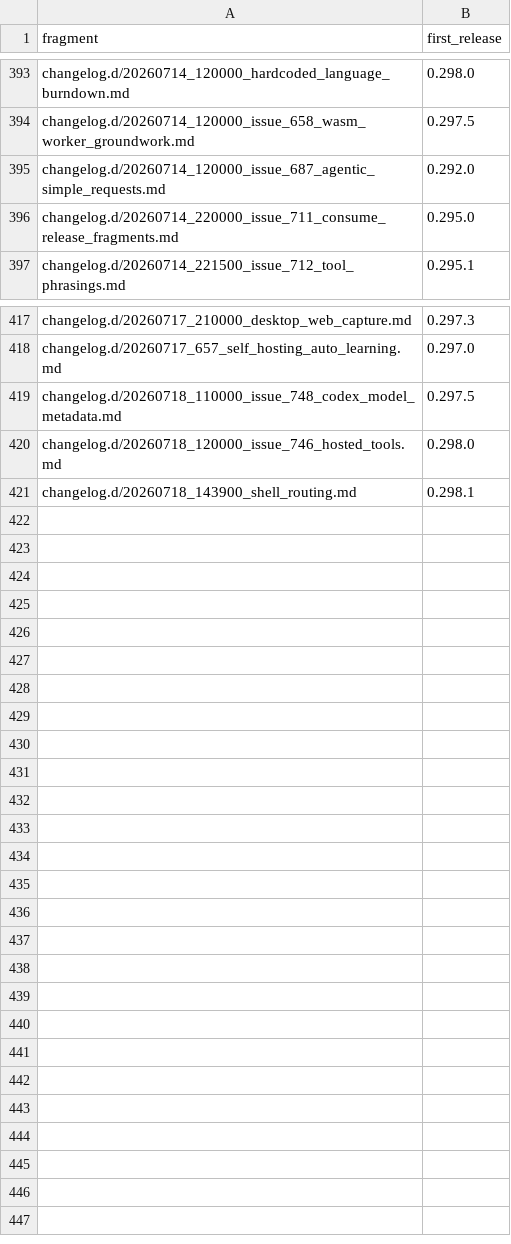
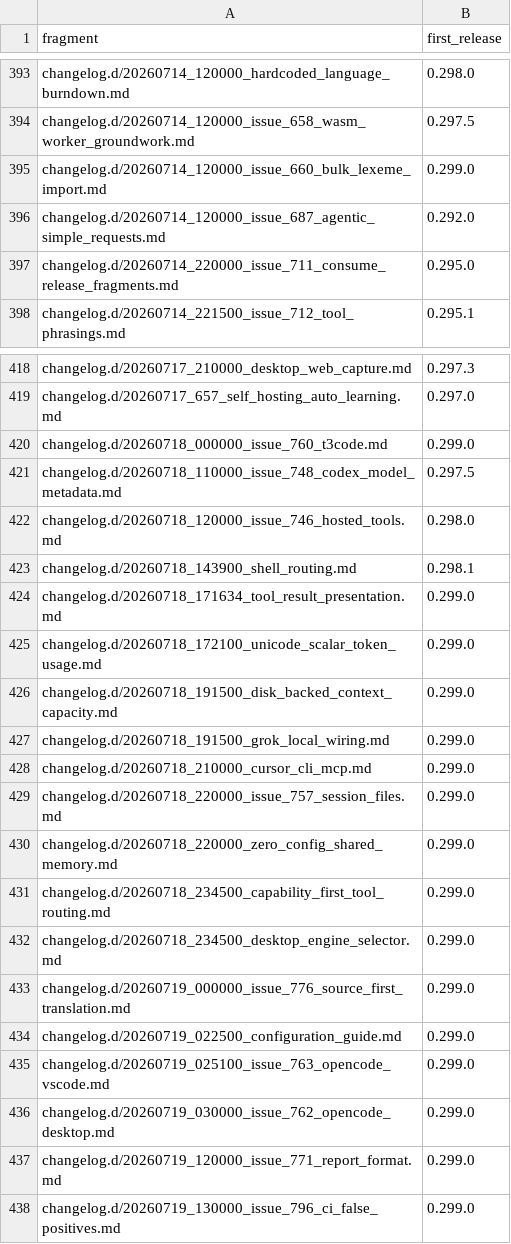
Before and after one commit to link-assistant/formal-ai, a TSV file: docs/case-studies/issue-711/fragment-release-map.tsv, drawn as a sheet; only a part is shown, gaps mark what is left out; the diff names each change by its address in the sheet, - before the commit and + after, or states it on an @@ line.

```diff
--- a/docs/case-studies/issue-711/fragment-release-map.tsv
+++ b/docs/case-studies/issue-711/fragment-release-map.tsv
+row 395: changelog.d/20260714_120000_issue_660_bulk_lexeme_import.md | 0.299.0
+row 420: changelog.d/20260718_000000_issue_760_t3code.md | 0.299.0
+row 424: changelog.d/20260718_171634_tool_result_presentation.md | 0.299.0
+row 425: changelog.d/20260718_172100_unicode_scalar_token_usage.md | 0.299.0
+row 426: changelog.d/20260718_191500_disk_backed_context_capacity.md | 0.299.0
+row 427: changelog.d/20260718_191500_grok_local_wiring.md | 0.299.0
+row 428: changelog.d/20260718_210000_cursor_cli_mcp.md | 0.299.0
+row 429: changelog.d/20260718_220000_issue_757_session_files.md | 0.299.0
+row 430: changelog.d/20260718_220000_zero_config_shared_memory.md | 0.299.0
+row 431: changelog.d/20260718_234500_capability_first_tool_routing.md | 0.299.0
+row 432: changelog.d/20260718_234500_desktop_engine_selector.md | 0.299.0
+row 433: changelog.d/20260719_000000_issue_776_source_first_translation.md | 0.299.0
+row 434: changelog.d/20260719_022500_configuration_guide.md | 0.299.0
+row 435: changelog.d/20260719_025100_issue_763_opencode_vscode.md | 0.299.0
+row 436: changelog.d/20260719_030000_issue_762_opencode_desktop.md | 0.299.0
+row 437: changelog.d/20260719_120000_issue_771_report_format.md | 0.299.0
+row 438: changelog.d/20260719_130000_issue_796_ci_false_positives.md | 0.299.0
```
Also changed, not shown: 21 other files.
